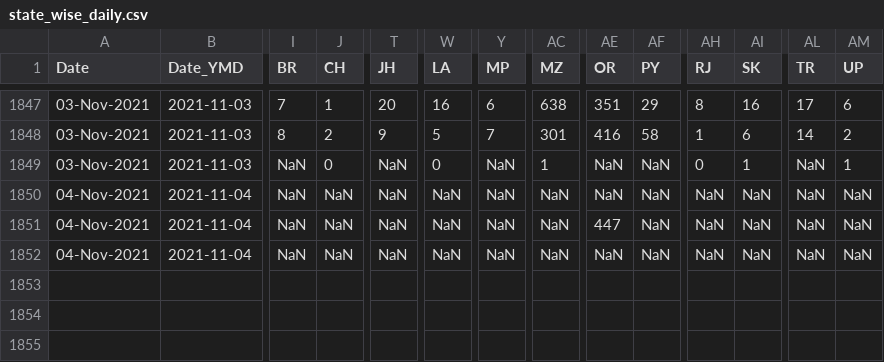
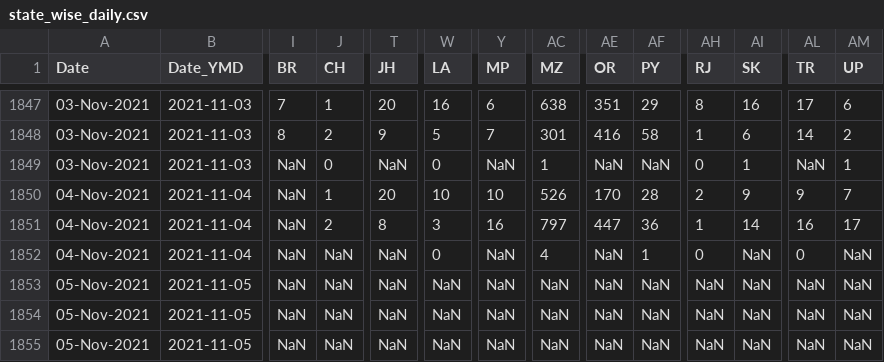
Before and after one commit to c19in/data, a CSV file: docs/csv/covid19tracker/state_wise_daily.csv, drawn as a sheet; only a part is shown, gaps mark what is left out; rows hold the shown columns only; the diff names each change by its address in the sheet, - before the commit and + after, or states it on an @@ line.

```diff
--- a/docs/csv/covid19tracker/state_wise_daily.csv
+++ b/docs/csv/covid19tracker/state_wise_daily.csv
-J1850 (CH): NaN
+J1850 (CH): 1
-T1850 (JH): NaN
+T1850 (JH): 20
-W1850 (LA): NaN
+W1850 (LA): 10
-Y1850 (MP): NaN
+Y1850 (MP): 10
-AC1850 (MZ): NaN
+AC1850 (MZ): 526
-AE1850 (OR): NaN
+AE1850 (OR): 170
-AF1850 (PY): NaN
+AF1850 (PY): 28
-AH1850 (RJ): NaN
+AH1850 (RJ): 2
-AI1850 (SK): NaN
+AI1850 (SK): 9
-AL1850 (TR): NaN
+AL1850 (TR): 9
-AM1850 (UP): NaN
+AM1850 (UP): 7
-J1851 (CH): NaN
+J1851 (CH): 2
-T1851 (JH): NaN
+T1851 (JH): 8
-W1851 (LA): NaN
+W1851 (LA): 3
-Y1851 (MP): NaN
+Y1851 (MP): 16
-AC1851 (MZ): NaN
+AC1851 (MZ): 797
-AF1851 (PY): NaN
+AF1851 (PY): 36
-AH1851 (RJ): NaN
+AH1851 (RJ): 1
-AI1851 (SK): NaN
+AI1851 (SK): 14
-AL1851 (TR): NaN
+AL1851 (TR): 16
-AM1851 (UP): NaN
+AM1851 (UP): 17
-W1852 (LA): NaN
+W1852 (LA): 0
-AC1852 (MZ): NaN
+AC1852 (MZ): 4
-AF1852 (PY): NaN
+AF1852 (PY): 1
-AH1852 (RJ): NaN
+AH1852 (RJ): 0
-AL1852 (TR): NaN
+AL1852 (TR): 0
+row 1853: 05-Nov-2021 | 2021-11-05 | NaN | NaN | NaN | NaN | NaN | NaN | NaN | NaN | NaN | NaN | NaN | NaN
+row 1854: 05-Nov-2021 | 2021-11-05 | NaN | NaN | NaN | NaN | NaN | NaN | NaN | NaN | NaN | NaN | NaN | NaN
+row 1855: 05-Nov-2021 | 2021-11-05 | NaN | NaN | NaN | NaN | NaN | NaN | NaN | NaN | NaN | NaN | NaN | NaN
```
Also changed, not shown: docs/csv/covid19tracker/district_wise.csv, docs/csv/covid19tracker/state_wise.csv, 4 other files.
